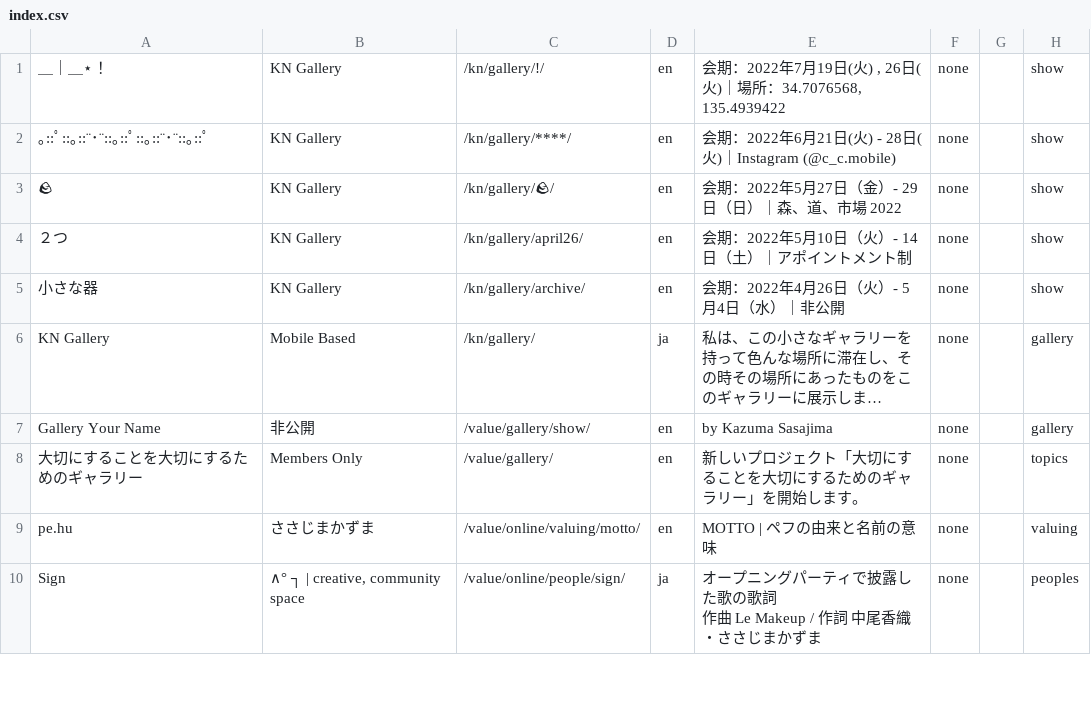
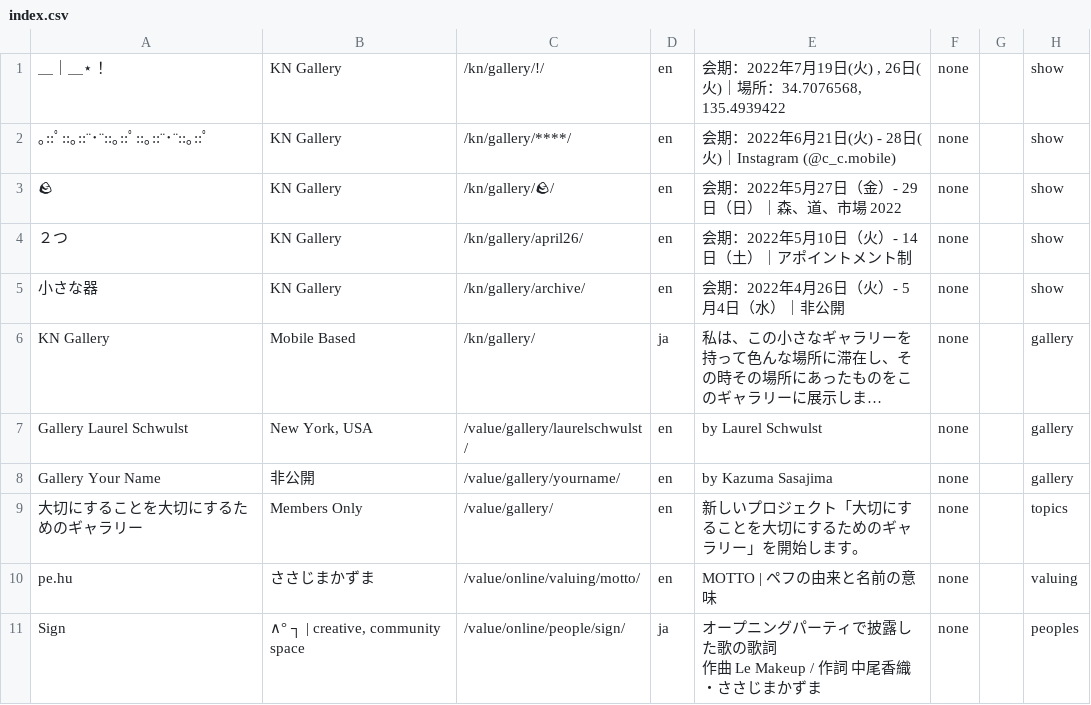
Before and after one commit to valuing-an-act-of-valuing/index, a CSV file: index/index.csv, drawn as a sheet; only a part is shown; long unchanged cells end in …; addresses are those after the commit; the diff names each change by its address in the sheet, - before the commit and + after, or states it on an @@ line.

Commit message:
Update index.csv

```diff
--- a/index/index.csv
+++ b/index/index.csv
+row 7: Gallery Laurel Schwulst | New York, USA | /value/gallery/laurelschwulst/ | en | by Laurel Schwulst | none |  | gallery
-C8: /value/gallery/show/
+C8: /value/gallery/yourname/
```
